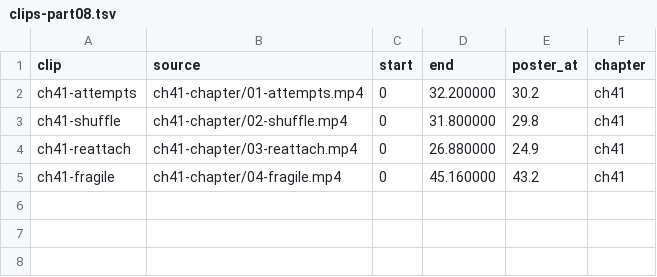
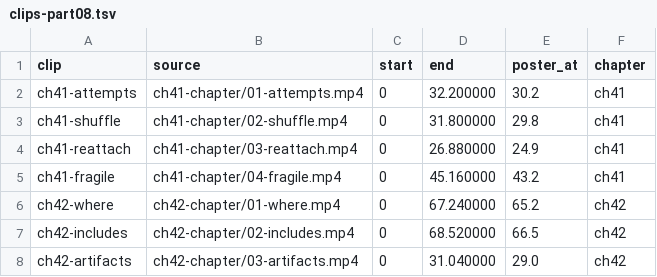
Before and after one commit to lisancao/spark-masterclass, a TSV file: book/media/clips/clips-part08.tsv, drawn as a sheet; the diff names each change by its address in the sheet, - before the commit and + after, or states it on an @@ line.

Commit message:
Chapter 42: shipping Python dependencies, with clips

```diff
--- a/book/media/clips/clips-part08.tsv
+++ b/book/media/clips/clips-part08.tsv
+row 6: ch42-where | ch42-chapter/01-where.mp4 | 0 | 67.240000 | 65.2 | ch42
+row 7: ch42-includes | ch42-chapter/02-includes.mp4 | 0 | 68.520000 | 66.5 | ch42
+row 8: ch42-artifacts | ch42-chapter/03-artifacts.mp4 | 0 | 31.040000 | 29.0 | ch42
```
Also changed, not shown: 7 other files.
